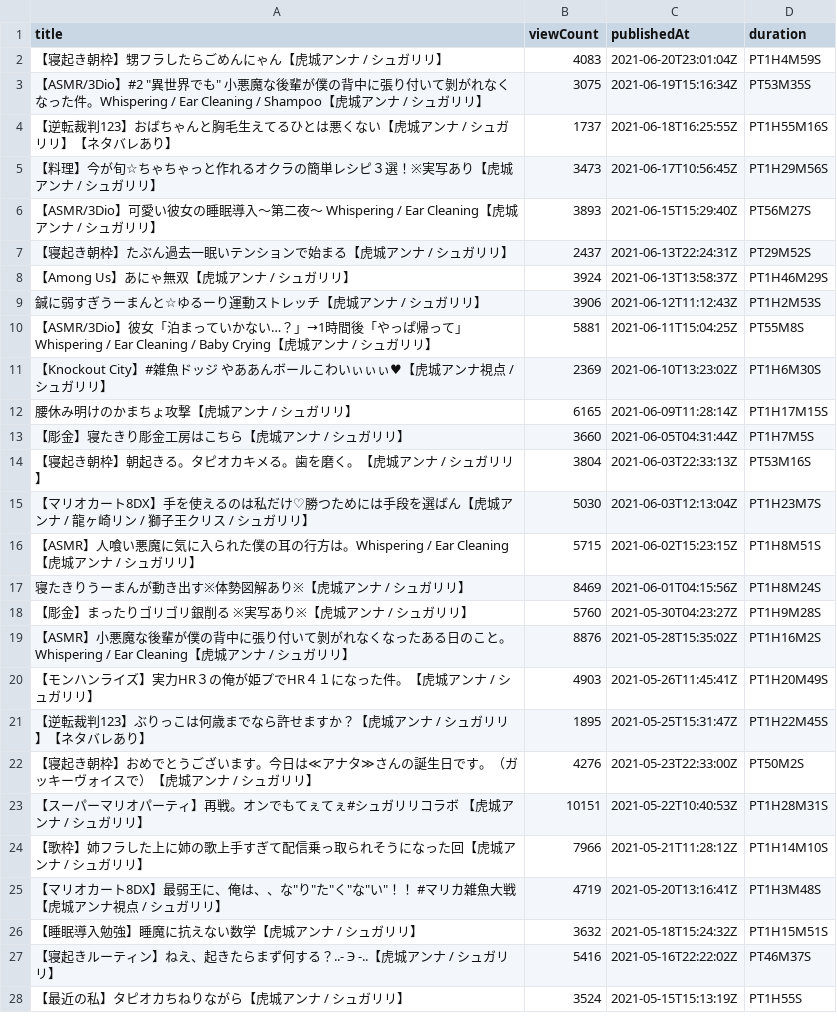
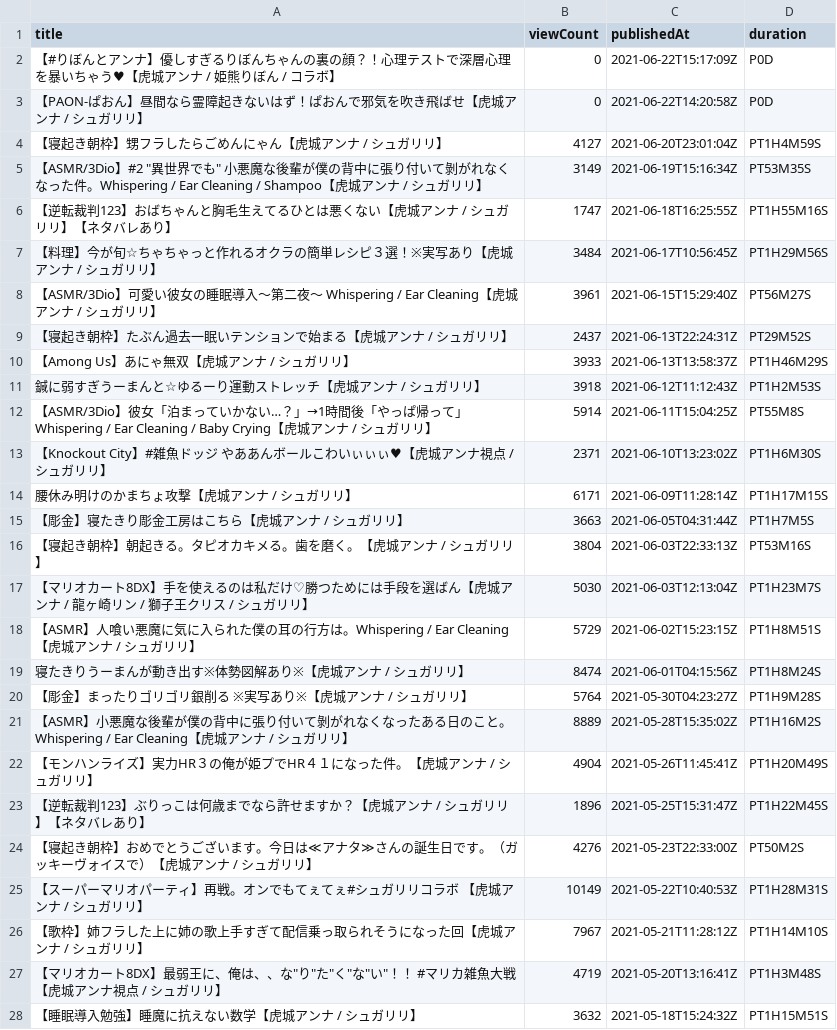
Before and after one commit to publictrain/oshihuya, a CSV file: videos_report_anna.csv, drawn as a sheet; only a part is shown; the shorter side is filled out with more unchanged rows; the diff covers the shown part only.

```diff
--- a/videos_report_anna.csv
+++ b/videos_report_anna.csv
@@ -1,25 +1,27 @@
 title,viewCount,publishedAt,duration
-【寝起き朝枠】甥フラしたらごめんにゃん【虎城アンナ / シュガリリ】,4083,2021-06-20T23:01:04Z,PT1H4M59S
-"【ASMR/3Dio】#2 ""異世界でも"" 小悪魔な後輩が僕の背中に張り付いて剝がれなくなった件。Whispering / Ear Cleaning / Shampoo【虎城アンナ / シュガリリ】",3075,2021-06-19T15:16:34Z,PT53M35S
-【逆転裁判123】おばちゃんと胸毛生えてるひとは悪くない【虎城アンナ / シュガリリ】【ネタバレあり】,1737,2021-06-18T16:25:55Z,PT1H55M16S
-【料理】今が旬☆ちゃちゃっと作れるオクラの簡単レシピ３選！※実写あり【虎城アンナ / シュガリリ】,3473,2021-06-17T10:56:45Z,PT1H29M56S
-【ASMR/3Dio】可愛い彼女の睡眠導入～第二夜～ Whispering / Ear Cleaning【虎城アンナ / シュガリリ】,3893,2021-06-15T15:29:40Z,PT56M27S
+【#りぼんとアンナ】優しすぎるりぼんちゃんの裏の顔？！心理テストで深層心理を暴いちゃう♥【虎城アンナ / 姫熊りぼん / コラボ】,0,2021-06-22T15:17:09Z,P0D
+【PAON-ぱおん】昼間なら霊障起きないはず！ぱおんで邪気を吹き飛ばせ【虎城アンナ / シュガリリ】,0,2021-06-22T14:20:58Z,P0D
+【寝起き朝枠】甥フラしたらごめんにゃん【虎城アンナ / シュガリリ】,4127,2021-06-20T23:01:04Z,PT1H4M59S
+"【ASMR/3Dio】#2 ""異世界でも"" 小悪魔な後輩が僕の背中に張り付いて剝がれなくなった件。Whispering / Ear Cleaning / Shampoo【虎城アンナ / シュガリリ】",3149,2021-06-19T15:16:34Z,PT53M35S
+【逆転裁判123】おばちゃんと胸毛生えてるひとは悪くない【虎城アンナ / シュガリリ】【ネタバレあり】,1747,2021-06-18T16:25:55Z,PT1H55M16S
+【料理】今が旬☆ちゃちゃっと作れるオクラの簡単レシピ３選！※実写あり【虎城アンナ / シュガリリ】,3484,2021-06-17T10:56:45Z,PT1H29M56S
+【ASMR/3Dio】可愛い彼女の睡眠導入～第二夜～ Whispering / Ear Cleaning【虎城アンナ / シュガリリ】,3961,2021-06-15T15:29:40Z,PT56M27S
 【寝起き朝枠】たぶん過去一眠いテンションで始まる【虎城アンナ / シュガリリ】,2437,2021-06-13T22:24:31Z,PT29M52S
-【Among Us】あにゃ無双【虎城アンナ / シュガリリ】,3924,2021-06-13T13:58:37Z,PT1H46M29S
-鍼に弱すぎうーまんと☆ゆるーり運動ストレッチ【虎城アンナ / シュガリリ】,3906,2021-06-12T11:12:43Z,PT1H2M53S
-【ASMR/3Dio】彼女「泊まっていかない…？」→1時間後「やっぱ帰って」Whispering / Ear Cleaning / Baby Crying【虎城アンナ / シュガリリ】,5881,2021-06-11T15:04:25Z,PT55M8S
-【Knockout City】#雑魚ドッジ やああんボールこわいぃぃぃ♥【虎城アンナ視点 / シュガリリ】,2369,2021-06-10T13:23:02Z,PT1H6M30S
-腰休み明けのかまちょ攻撃【虎城アンナ / シュガリリ】,6165,2021-06-09T11:28:14Z,PT1H17M15S
-【彫金】寝たきり彫金工房はこちら【虎城アンナ / シュガリリ】,3660,2021-06-05T04:31:44Z,PT1H7M5S
+【Among Us】あにゃ無双【虎城アンナ / シュガリリ】,3933,2021-06-13T13:58:37Z,PT1H46M29S
+鍼に弱すぎうーまんと☆ゆるーり運動ストレッチ【虎城アンナ / シュガリリ】,3918,2021-06-12T11:12:43Z,PT1H2M53S
+【ASMR/3Dio】彼女「泊まっていかない…？」→1時間後「やっぱ帰って」Whispering / Ear Cleaning / Baby Crying【虎城アンナ / シュガリリ】,5914,2021-06-11T15:04:25Z,PT55M8S
+【Knockout City】#雑魚ドッジ やああんボールこわいぃぃぃ♥【虎城アンナ視点 / シュガリリ】,2371,2021-06-10T13:23:02Z,PT1H6M30S
+腰休み明けのかまちょ攻撃【虎城アンナ / シュガリリ】,6171,2021-06-09T11:28:14Z,PT1H17M15S
+【彫金】寝たきり彫金工房はこちら【虎城アンナ / シュガリリ】,3663,2021-06-05T04:31:44Z,PT1H7M5S
 【寝起き朝枠】朝起きる。タピオカキメる。歯を磨く。【虎城アンナ / シュガリリ】,3804,2021-06-03T22:33:13Z,PT53M16S
 【マリオカート8DX】手を使えるのは私だけ♡勝つためには手段を選ばん【虎城アンナ / 龍ヶ崎リン / 獅子王クリス / シュガリリ】,5030,2021-06-03T12:13:04Z,PT1H23M7S
-【ASMR】人喰い悪魔に気に入られた僕の耳の行方は。Whispering / Ear Cleaning【虎城アンナ / シュガリリ】,5715,2021-06-02T15:23:15Z,PT1H8M51S
-寝たきりうーまんが動き出す※体勢図解あり※【虎城アンナ / シュガリリ】,8469,2021-06-01T04:15:56Z,PT1H8M24S
-【彫金】まったりゴリゴリ銀削る ※実写あり※【虎城アンナ / シュガリリ】,5760,2021-05-30T04:23:27Z,PT1H9M28S
-【ASMR】小悪魔な後輩が僕の背中に張り付いて剝がれなくなったある日のこと。Whispering / Ear Cleaning【虎城アンナ / シュガリリ】,8876,2021-05-28T15:35:02Z,PT1H16M2S
-【モンハンライズ】実力HR３の俺が姫プでHR４１になった件。【虎城アンナ / シュガリリ】,4903,2021-05-26T11:45:41Z,PT1H20M49S
-【逆転裁判123】ぶりっこは何歳までなら許せますか？【虎城アンナ / シュガリリ】【ネタバレあり】,1895,2021-05-25T15:31:47Z,PT1H22M45S
+【ASMR】人喰い悪魔に気に入られた僕の耳の行方は。Whispering / Ear Cleaning【虎城アンナ / シュガリリ】,5729,2021-06-02T15:23:15Z,PT1H8M51S
+寝たきりうーまんが動き出す※体勢図解あり※【虎城アンナ / シュガリリ】,8474,2021-06-01T04:15:56Z,PT1H8M24S
+【彫金】まったりゴリゴリ銀削る ※実写あり※【虎城アンナ / シュガリリ】,5764,2021-05-30T04:23:27Z,PT1H9M28S
+【ASMR】小悪魔な後輩が僕の背中に張り付いて剝がれなくなったある日のこと。Whispering / Ear Cleaning【虎城アンナ / シュガリリ】,8889,2021-05-28T15:35:02Z,PT1H16M2S
+【モンハンライズ】実力HR３の俺が姫プでHR４１になった件。【虎城アンナ / シュガリリ】,4904,2021-05-26T11:45:41Z,PT1H20M49S
+【逆転裁判123】ぶりっこは何歳までなら許せますか？【虎城アンナ / シュガリリ】【ネタバレあり】,1896,2021-05-25T15:31:47Z,PT1H22M45S
 【寝起き朝枠】おめでとうございます。今日は≪アナタ≫さんの誕生日です。（ガッキーヴォイスで）【虎城アンナ / シュガリリ】,4276,2021-05-23T22:33:00Z,PT50M2S
-【スーパーマリオパーティ】再戦。オンでもてぇてぇ#シュガリリコラボ 【虎城アンナ / シュガリリ】,10151,2021-05-22T10:40:53Z,PT1H28M31S
-【歌枠】姉フラした上に姉の歌上手すぎて配信乗っ取られそうになった回【虎城アンナ / シュガリリ】,7966,2021-05-21T11:28:12Z,PT1H14M10S
+【スーパーマリオパーティ】再戦。オンでもてぇてぇ#シュガリリコラボ 【虎城アンナ / シュガリリ】,10149,2021-05-22T10:40:53Z,PT1H28M31S
+【歌枠】姉フラした上に姉の歌上手すぎて配信乗っ取られそうになった回【虎城アンナ / シュガリリ】,7967,2021-05-21T11:28:12Z,PT1H14M10S
 "【マリオカート8DX】最弱王に、俺は、、な""り""た""く""な""い""！！ #マリカ雑魚大戦 【虎城アンナ視点 / シュガリリ】",4719,2021-05-20T13:16:41Z,PT1H3M48S
```
Also changed, not shown: 1 removed row and 43 edited cells elsewhere in this file, videos_report_camomi.csv, videos_report_haneru.csv, 20 other files.
